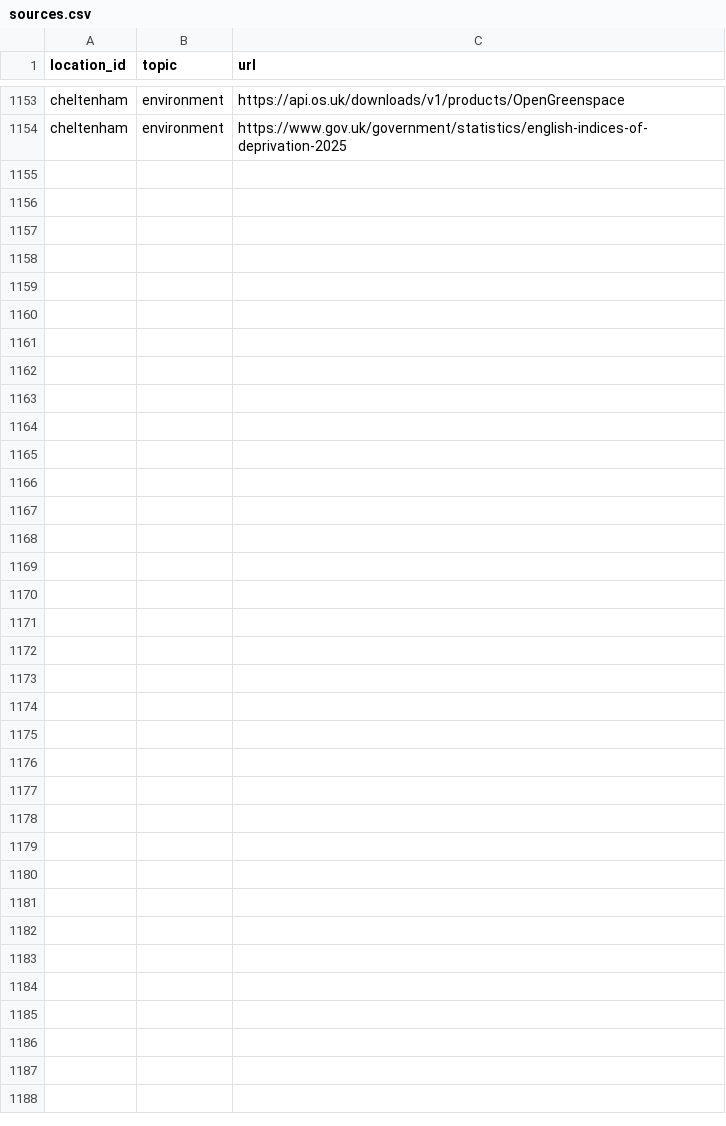
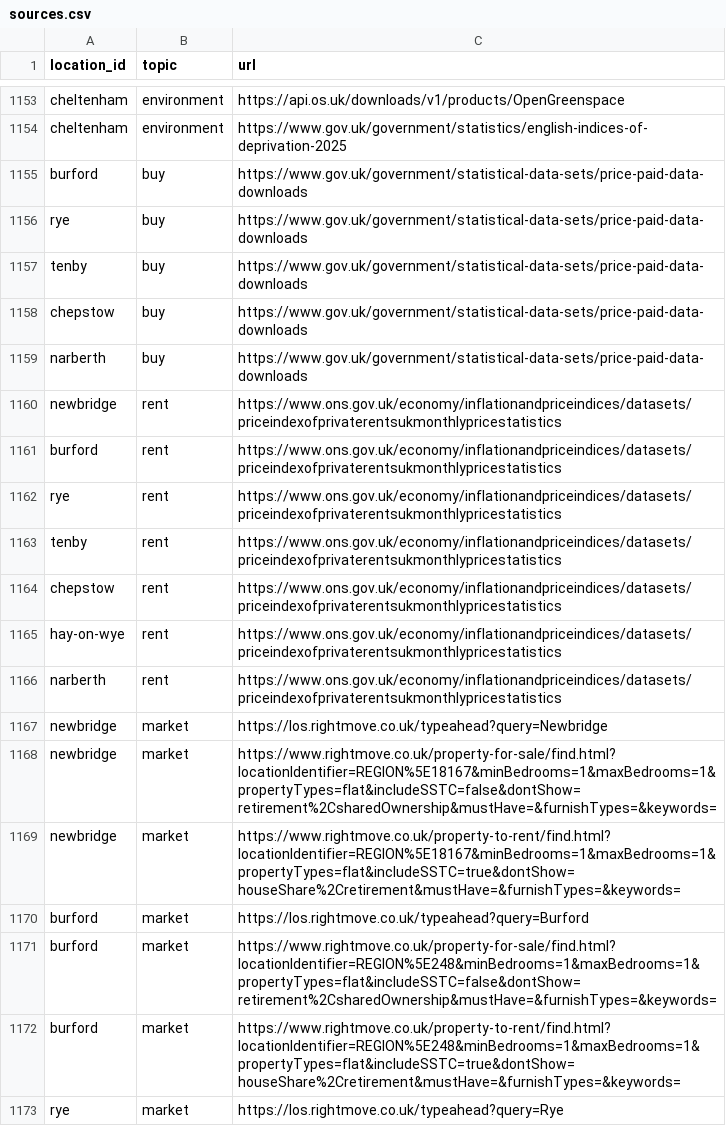
Before and after one commit to g-rutter/uk-flats, a CSV file: data/inputs/sources.csv, drawn as a sheet; only a part is shown, gaps mark what is left out; the diff covers the shown part only; the diff names each change by its address in the sheet, - before the commit and + after, or states it on an @@ line.

Commit message:
Extra data for new locations

```diff
--- a/data/inputs/sources.csv
+++ b/data/inputs/sources.csv
+row 1155: burford | buy | https://www.gov.uk/government/statistical-data-sets/price-paid-data-downloads
+row 1156: rye | buy | https://www.gov.uk/government/statistical-data-sets/price-paid-data-downloads
+row 1157: tenby | buy | https://www.gov.uk/government/statistical-data-sets/price-paid-data-downloads
+row 1158: chepstow | buy | https://www.gov.uk/government/statistical-data-sets/price-paid-data-downloads
+row 1159: narberth | buy | https://www.gov.uk/government/statistical-data-sets/price-paid-data-downloads
+row 1160: newbridge | rent | https://www.ons.gov.uk/economy/inflationandpriceindices/datasets/priceindexofprivaterentsukmonthlypricestatistics
+row 1161: burford | rent | https://www.ons.gov.uk/economy/inflationandpriceindices/datasets/priceindexofprivaterentsukmonthlypricestatistics
+row 1162: rye | rent | https://www.ons.gov.uk/economy/inflationandpriceindices/datasets/priceindexofprivaterentsukmonthlypricestatistics
+row 1163: tenby | rent | https://www.ons.gov.uk/economy/inflationandpriceindices/datasets/priceindexofprivaterentsukmonthlypricestatistics
+row 1164: chepstow | rent | https://www.ons.gov.uk/economy/inflationandpriceindices/datasets/priceindexofprivaterentsukmonthlypricestatistics
+row 1165: hay-on-wye | rent | https://www.ons.gov.uk/economy/inflationandpriceindices/datasets/priceindexofprivaterentsukmonthlypricestatistics
+row 1166: narberth | rent | https://www.ons.gov.uk/economy/inflationandpriceindices/datasets/priceindexofprivaterentsukmonthlypricestatistics
+row 1167: newbridge | market | https://los.rightmove.co.uk/typeahead?query=Newbridge
+row 1168: newbridge | market | https://www.rightmove.co.uk/property-for-sale/find.html?locationIdentifier=REGION%5E18167&minBedrooms=1&maxBedrooms=1&propertyTypes=flat&includeSSTC=false&dontShow=retirement%2CsharedOwnership&mustHave=&furnishTypes=&keywords=
+row 1169: newbridge | market | https://www.rightmove.co.uk/property-to-rent/find.html?locationIdentifier=REGION%5E18167&minBedrooms=1&maxBedrooms=1&propertyTypes=flat&includeSSTC=true&dontShow=houseShare%2Cretirement&mustHave=&furnishTypes=&keywords=
+row 1170: burford | market | https://los.rightmove.co.uk/typeahead?query=Burford
+row 1171: burford | market | https://www.rightmove.co.uk/property-for-sale/find.html?locationIdentifier=REGION%5E248&minBedrooms=1&maxBedrooms=1&propertyTypes=flat&includeSSTC=false&dontShow=retirement%2CsharedOwnership&mustHave=&furnishTypes=&keywords=
+row 1172: burford | market | https://www.rightmove.co.uk/property-to-rent/find.html?locationIdentifier=REGION%5E248&minBedrooms=1&maxBedrooms=1&propertyTypes=flat&includeSSTC=true&dontShow=houseShare%2Cretirement&mustHave=&furnishTypes=&keywords=
+row 1173: rye | market | https://los.rightmove.co.uk/typeahead?query=Rye
```
Also changed, not shown: 14 added rows elsewhere in this file, data/derived/broad_screen.csv, data/derived/release_audit.csv, 46 other files.
